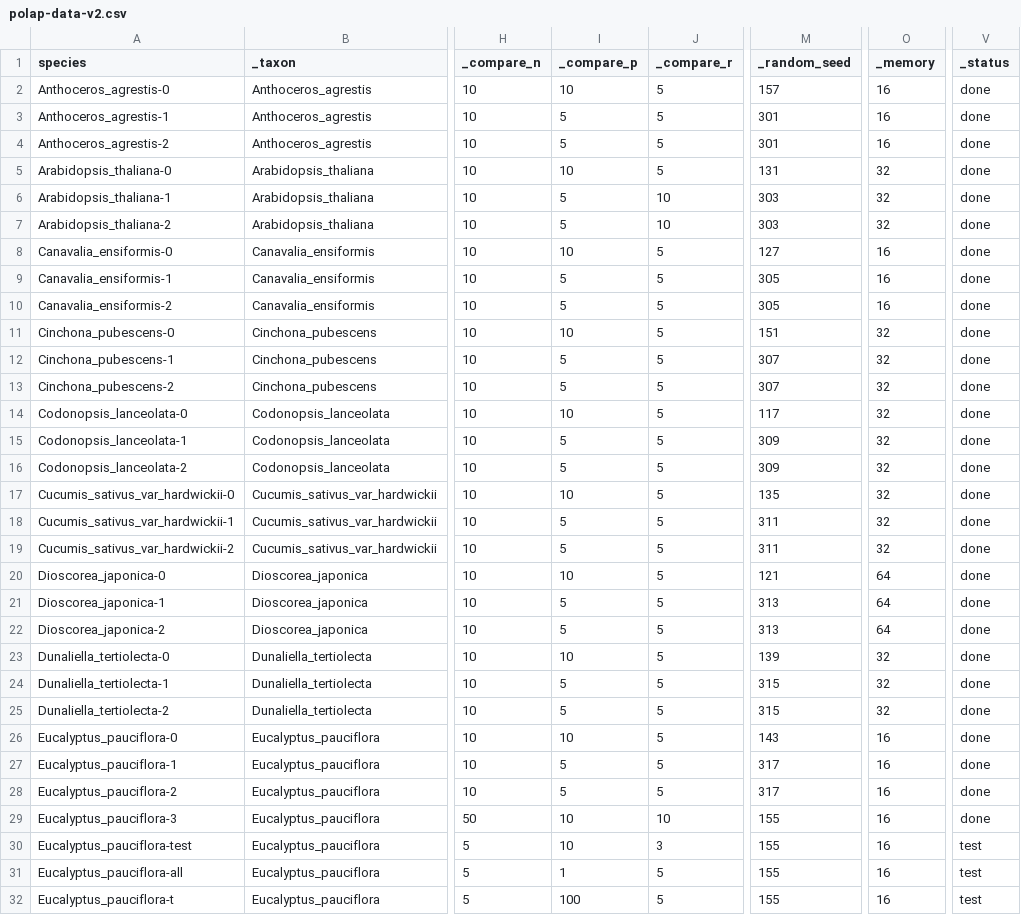
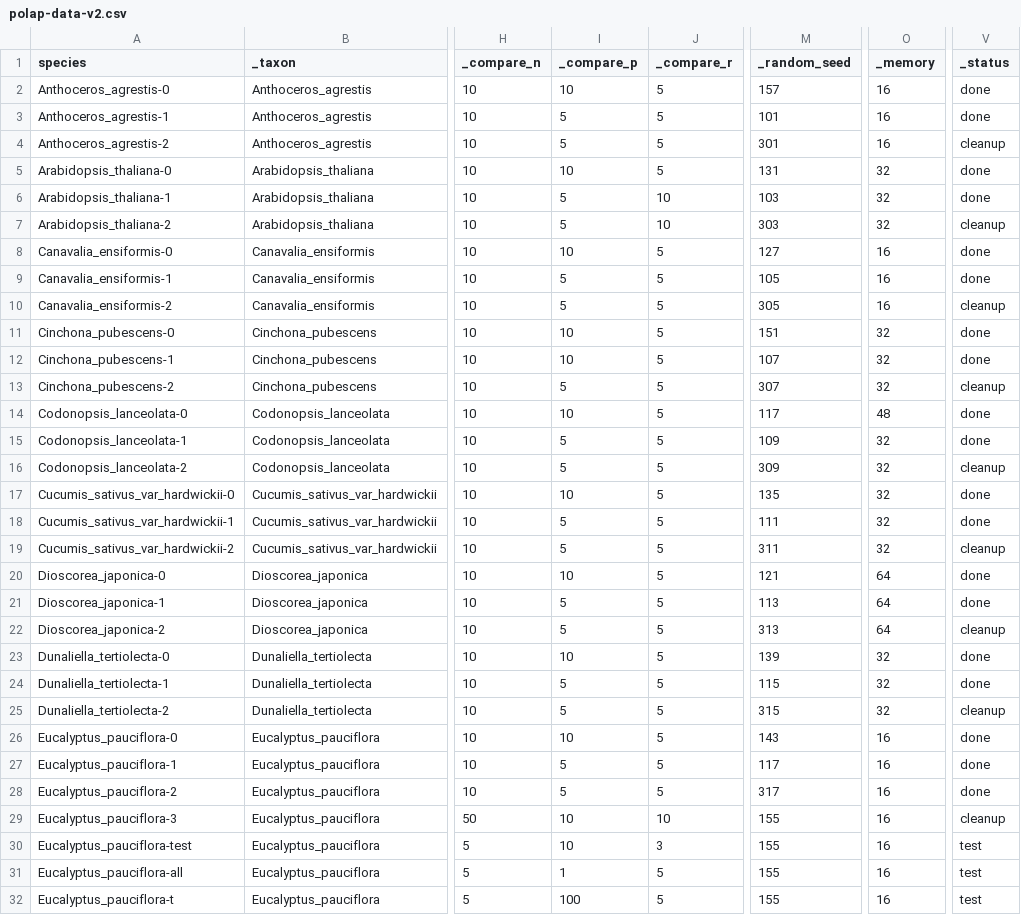
Before and after one commit to goshng/polap, a CSV file: src/polaplib/polap-data-v2.csv, drawn as a sheet; only a part is shown, gaps mark what is left out; the diff covers the shown part only; the diff names each change by its address in the sheet, - before the commit and + after, or states it on an @@ line.

```diff
--- a/src/polaplib/polap-data-v2.csv
+++ b/src/polaplib/polap-data-v2.csv
-M3 (_random_seed): 301
+M3 (_random_seed): 101
-V4 (_status): done
+V4 (_status): cleanup
-M6 (_random_seed): 303
+M6 (_random_seed): 103
-V7 (_status): done
+V7 (_status): cleanup
-M9 (_random_seed): 305
+M9 (_random_seed): 105
-V10 (_status): done
+V10 (_status): cleanup
-I12 (_compare_p): 5
+I12 (_compare_p): 10
-M12 (_random_seed): 307
+M12 (_random_seed): 107
-V13 (_status): done
+V13 (_status): cleanup
-O14 (_memory): 32
+O14 (_memory): 48
-M15 (_random_seed): 309
+M15 (_random_seed): 109
-V16 (_status): done
+V16 (_status): cleanup
-M18 (_random_seed): 311
+M18 (_random_seed): 111
-V19 (_status): done
+V19 (_status): cleanup
-M21 (_random_seed): 313
+M21 (_random_seed): 113
-V22 (_status): done
+V22 (_status): cleanup
-M24 (_random_seed): 315
+M24 (_random_seed): 115
-V25 (_status): done
+V25 (_status): cleanup
-M27 (_random_seed): 317
+M27 (_random_seed): 117
-V29 (_status): done
+V29 (_status): cleanup
```
Also changed, not shown: 39 edited cells elsewhere in this file, 7 other files.
